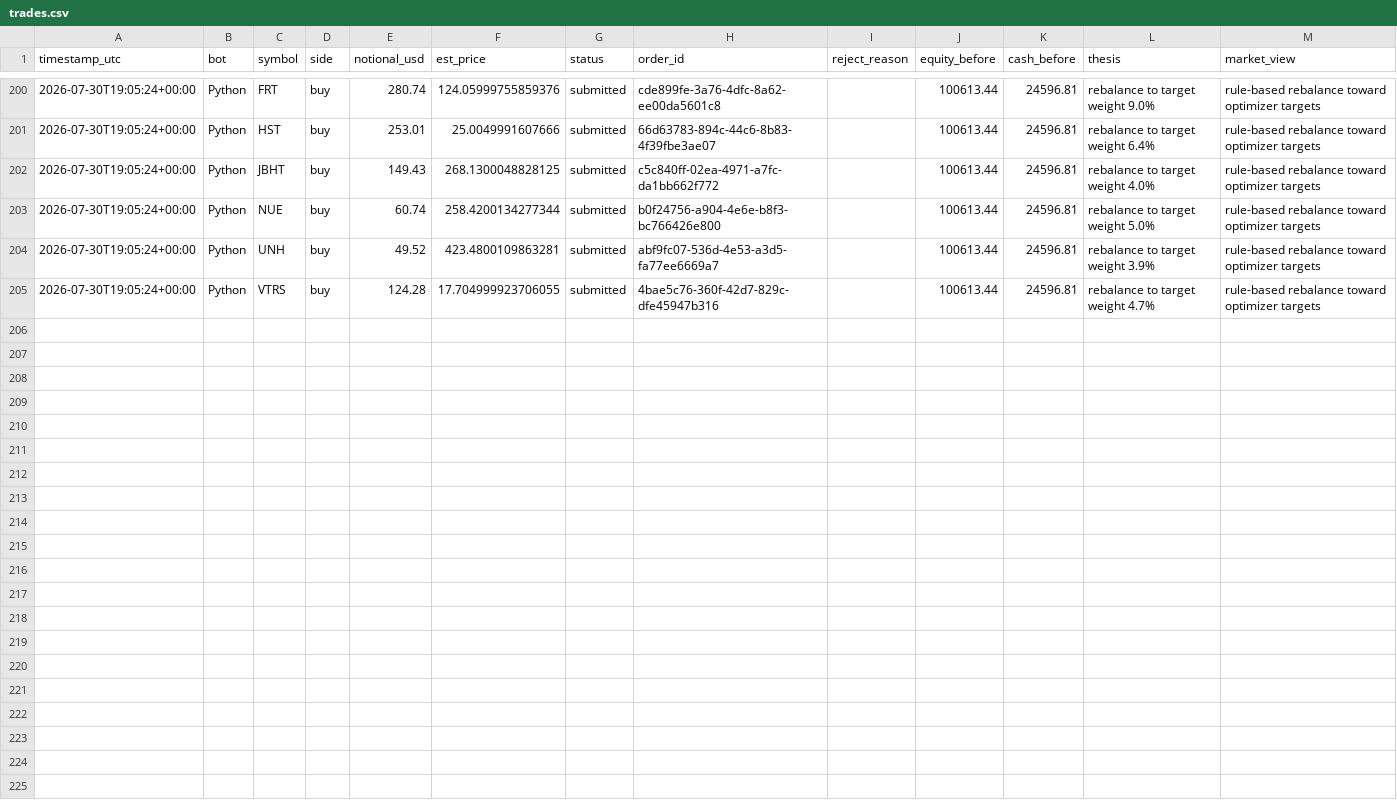
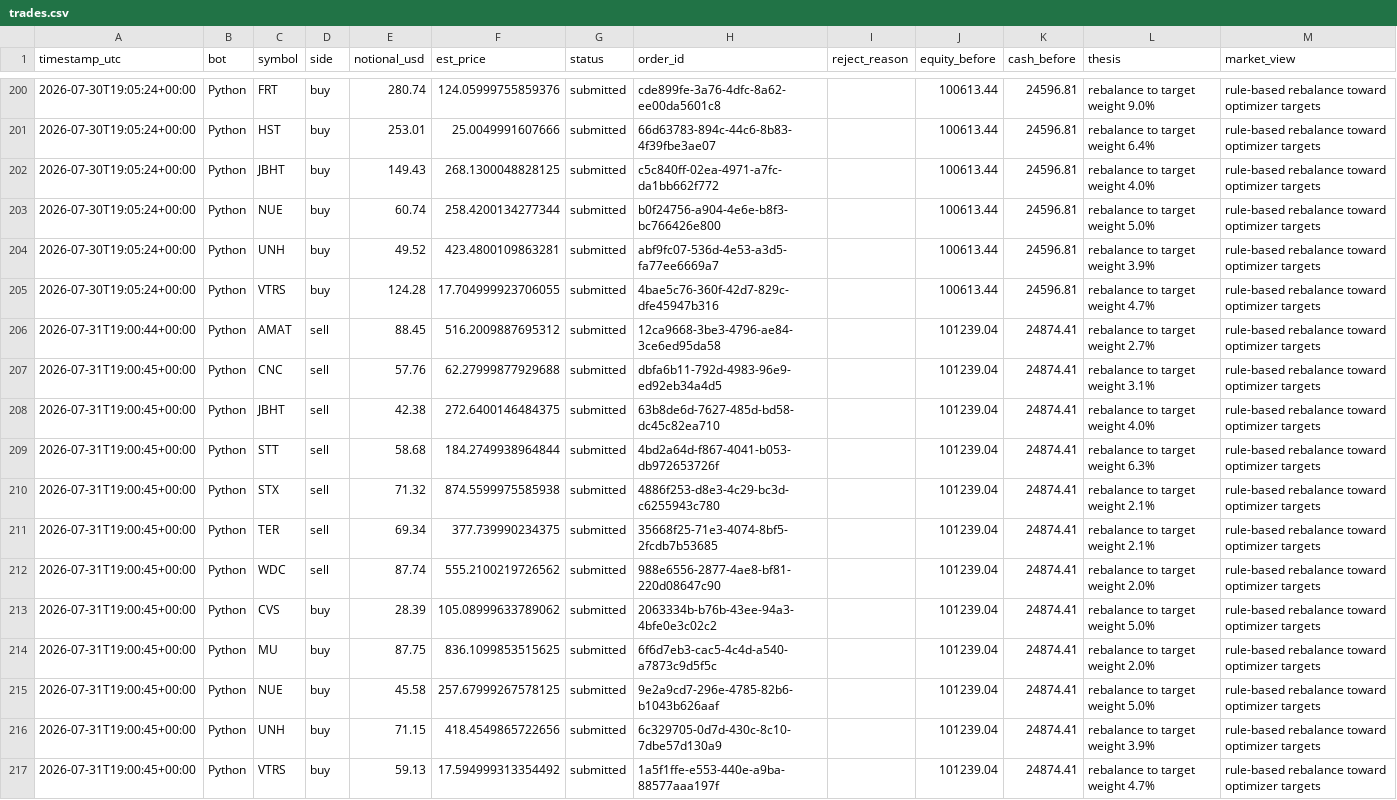
Before and after one commit to HunterGilroy/quant-research-platform, a CSV file: quant-platform/output/trades.csv, drawn as a sheet; only a part is shown, gaps mark what is left out.

```diff
--- a/quant-platform/output/trades.csv
+++ b/quant-platform/output/trades.csv
@@ -205 +205,13 @@ timestamp_utc,bot,symbol,side,notional_usd,est_price,status,order_id,reject_reas
 2026-07-30T19:05:24+00:00,Python,VTRS,buy,124.28,17.704999923706055,submitted,4bae5c76-360f-42d7-829c-dfe45947b316,,100613.44,24596.81,rebalance to target weight 4.7%,rule-based rebalance toward optimizer targets
+2026-07-31T19:00:44+00:00,Python,AMAT,sell,88.45,516.2009887695312,submitted,12ca9668-3be3-4796-ae84-3ce6ed95da58,,101239.04,24874.41,rebalance to target weight 2.7%,rule-based rebalance toward optimizer targets
+2026-07-31T19:00:45+00:00,Python,CNC,sell,57.76,62.27999877929688,submitted,dbfa6b11-792d-4983-96e9-ed92eb34a4d5,,101239.04,24874.41,rebalance to target weight 3.1%,rule-based rebalance toward optimizer targets
+2026-07-31T19:00:45+00:00,Python,JBHT,sell,42.38,272.6400146484375,submitted,63b8de6d-7627-485d-bd58-dc45c82ea710,,101239.04,24874.41,rebalance to target weight 4.0%,rule-based rebalance toward optimizer targets
+2026-07-31T19:00:45+00:00,Python,STT,sell,58.68,184.2749938964844,submitted,4bd2a64d-f867-4041-b053-db972653726f,,101239.04,24874.41,rebalance to target weight 6.3%,rule-based rebalance toward optimizer targets
+2026-07-31T19:00:45+00:00,Python,STX,sell,71.32,874.5599975585938,submitted,4886f253-d8e3-4c29-bc3d-c6255943c780,,101239.04,24874.41,rebalance to target weight 2.1%,rule-based rebalance toward optimizer targets
+2026-07-31T19:00:45+00:00,Python,TER,sell,69.34,377.739990234375,submitted,35668f25-71e3-4074-8bf5-2fcdb7b53685,,101239.04,24874.41,rebalance to target weight 2.1%,rule-based rebalance toward optimizer targets
+2026-07-31T19:00:45+00:00,Python,WDC,sell,87.74,555.2100219726562,submitted,988e6556-2877-4ae8-bf81-220d08647c90,,101239.04,24874.41,rebalance to target weight 2.0%,rule-based rebalance toward optimizer targets
+2026-07-31T19:00:45+00:00,Python,CVS,buy,28.39,105.08999633789062,submitted,2063334b-b76b-43ee-94a3-4bfe0e3c02c2,,101239.04,24874.41,rebalance to target weight 5.0%,rule-based rebalance toward optimizer targets
+2026-07-31T19:00:45+00:00,Python,MU,buy,87.75,836.1099853515625,submitted,6f6d7eb3-cac5-4c4d-a540-a7873c9d5f5c,,101239.04,24874.41,rebalance to target weight 2.0%,rule-based rebalance toward optimizer targets
+2026-07-31T19:00:45+00:00,Python,NUE,buy,45.58,257.67999267578125,submitted,9e2a9cd7-296e-4785-82b6-b1043b626aaf,,101239.04,24874.41,rebalance to target weight 5.0%,rule-based rebalance toward optimizer targets
+2026-07-31T19:00:45+00:00,Python,UNH,buy,71.15,418.4549865722656,submitted,6c329705-0d7d-430c-8c10-7dbe57d130a9,,101239.04,24874.41,rebalance to target weight 3.9%,rule-based rebalance toward optimizer targets
+2026-07-31T19:00:45+00:00,Python,VTRS,buy,59.13,17.594999313354492,submitted,1a5f1ffe-e553-440e-a9ba-88577aaa197f,,101239.04,24874.41,rebalance to target weight 4.7%,rule-based rebalance toward optimizer targets
```
Also changed, not shown: quant-platform/output/decisions.csv, quant-platform/output/prices_latest.csv, 2 other files.
